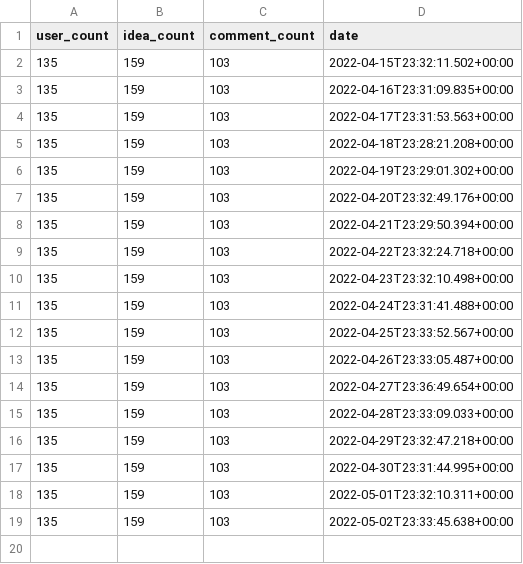
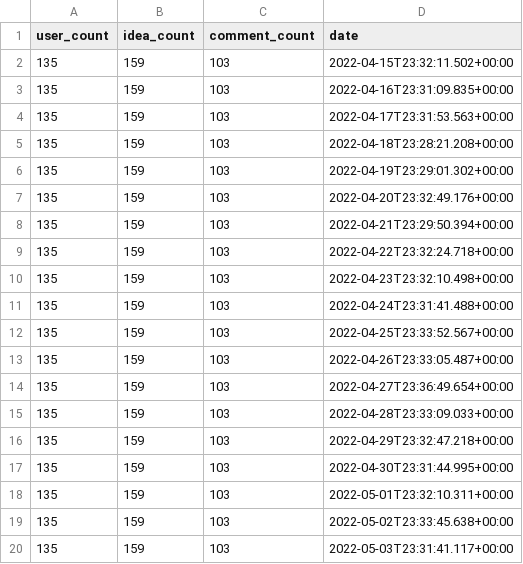
Before and after one commit to code4fukui/ideabox, a CSV file: data/chibacity/stat.csv, drawn as a sheet.

Commit message:
update data

```diff
--- a/data/chibacity/stat.csv
+++ b/data/chibacity/stat.csv
@@ -19 +19,2 @@
 135,159,103,2022-05-02T23:33:45.638+00:00
+135,159,103,2022-05-03T23:31:41.117+00:00
```
Also changed, not shown: data/digital-agency/stat.csv, data/fukui/stat.csv, 5 other files.
